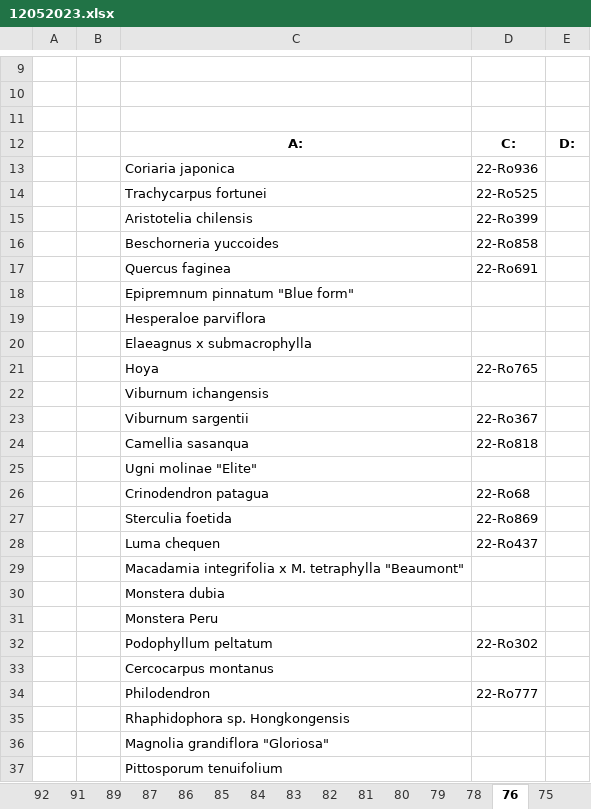
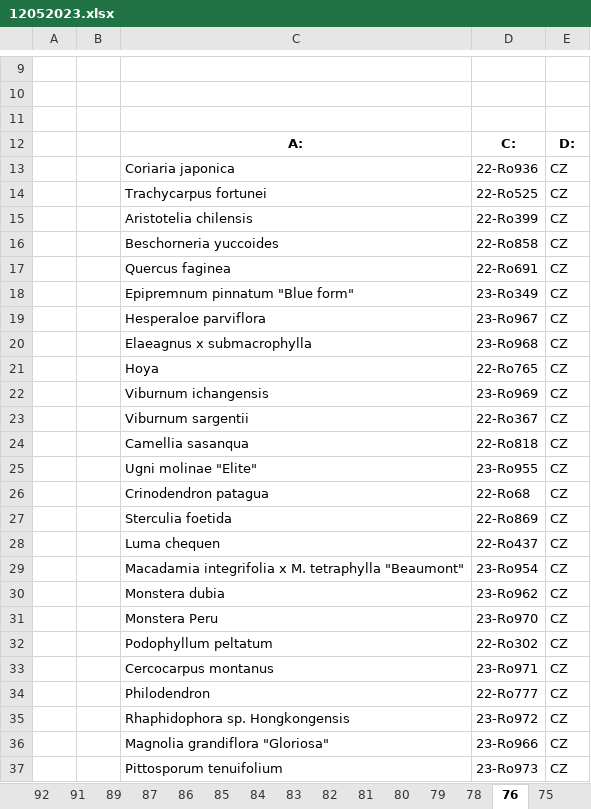
Before and after one commit to shaneomac1337/rostlinolekarske_pasy, an Excel workbook: 12052023.xlsx, sheet 76, drawn as a sheet; only a part is shown, gaps mark what is left out; values as stored, in another font and other column widths than the file's, no borders; the diff names each change by its address in the sheet, - before the commit and + after, or states it on an @@ line.

```diff
--- a/12052023.xlsx (sheet 76)
+++ b/12052023.xlsx (sheet 76)
-E13:E37: (empty)
+E13:E37: CZ
-D18: (empty)
+D18: 23-Ro349
-D19: (empty)
+D19: 23-Ro967
-D20: (empty)
+D20: 23-Ro968
-D22: (empty)
+D22: 23-Ro969
-D25: (empty)
+D25: 23-Ro955
-D29: (empty)
+D29: 23-Ro954
-D30: (empty)
+D30: 23-Ro962
-D31: (empty)
+D31: 23-Ro970
-D33: (empty)
+D33: 23-Ro971
-D35: (empty)
+D35: 23-Ro972
-D36: (empty)
+D36: 23-Ro966
-D37: (empty)
+D37: 23-Ro973
```
Also changed, not shown: sheet 50, sheet 74, sheet 95, sheet 89, sheet 85, sheet 80, 43 more sheets, 1 other file.
